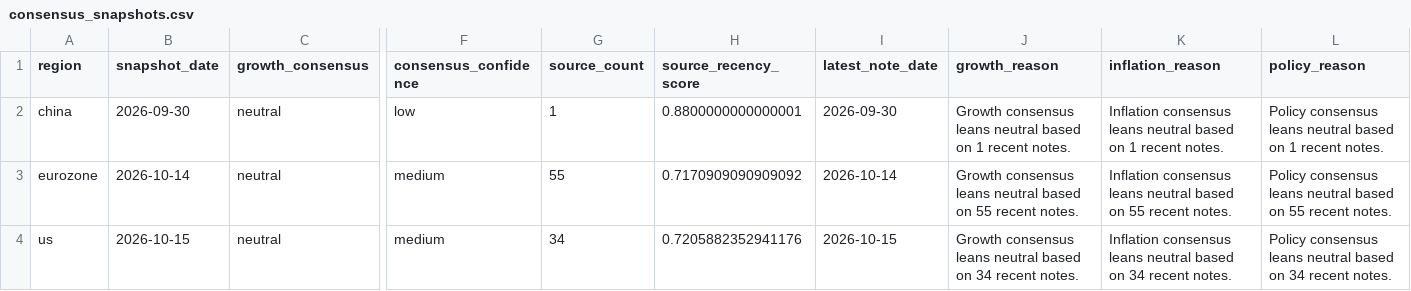
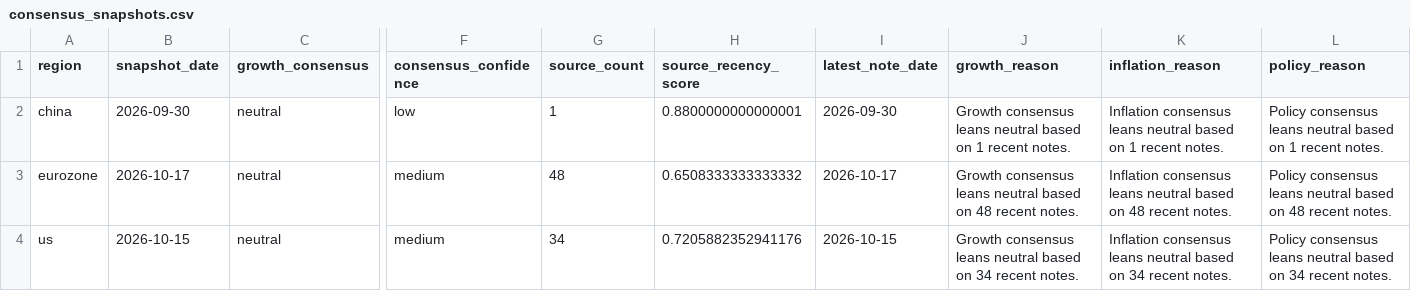
Before and after one commit to Ethan4Zhou/Global-Macro-Monitor, a CSV file: data/processed/consensus_snapshots.csv, drawn as a sheet; only a part is shown, gaps mark what is left out; the diff names each change by its address in the sheet, - before the commit and + after, or states it on an @@ line.

```diff
--- a/data/processed/consensus_snapshots.csv
+++ b/data/processed/consensus_snapshots.csv
-B3 (snapshot_date): 2026-10-14
+B3 (snapshot_date): 2026-10-17
-G3 (source_count): 55
+G3 (source_count): 48
-H3 (source_recency_score): 0.7170909090909092
+H3 (source_recency_score): 0.6508333333333332
-I3 (latest_note_date): 2026-10-14
+I3 (latest_note_date): 2026-10-17
-J3 (growth_reason): …based on 55 recent notes.
+J3 (growth_reason): …based on 48 recent notes.
-K3 (inflation_reason): …based on 55 recent notes.
+K3 (inflation_reason): …based on 48 recent notes.
-L3 (policy_reason): …based on 55 recent notes.
+L3 (policy_reason): …based on 48 recent notes.
```
Also changed, not shown: data/processed/consensus_deviation.csv, data/processed/consensus_diagnostics.csv, 18 other files.
